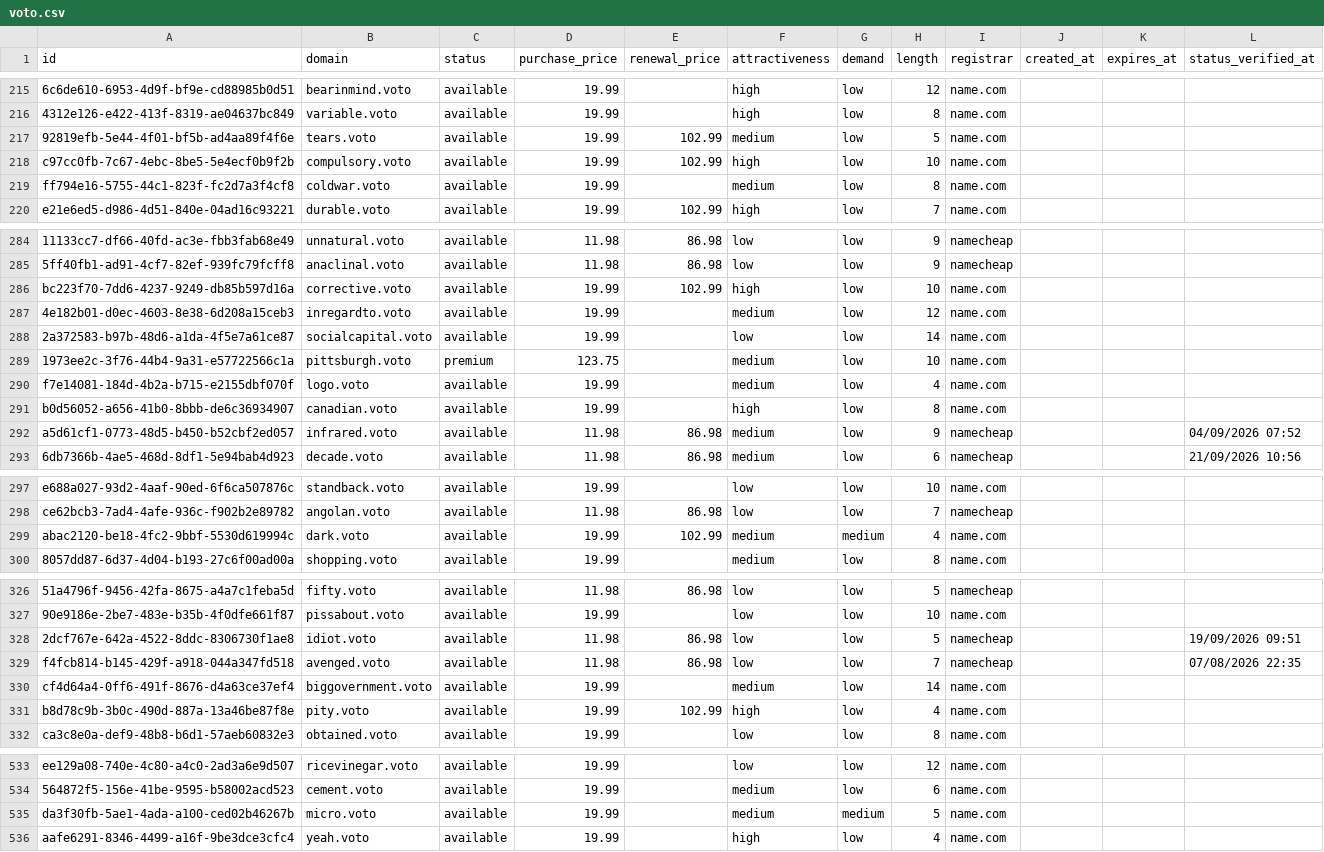
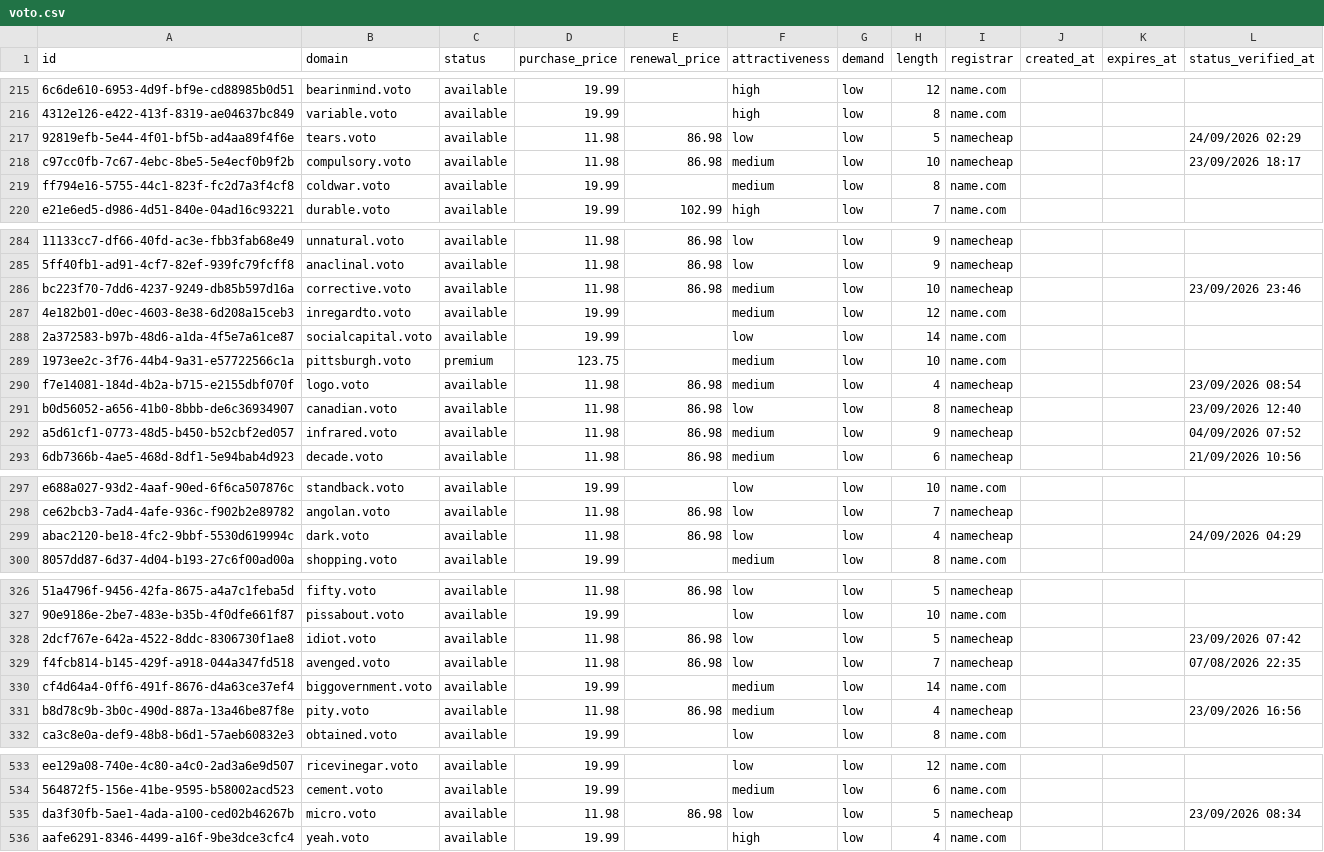
Before and after one commit to UniqueDomains/voto-oneword-domains, a CSV file: voto.csv, drawn as a sheet; only a part is shown, gaps mark what is left out; the diff covers the shown part only; the diff names each change by its address in the sheet, - before the commit and + after, or states it on an @@ line.

Commit message:
Domains update

```diff
--- a/voto.csv
+++ b/voto.csv
-D217:D218 (purchase_price): 19.99
+D217:D218 (purchase_price): 11.98
-E217:E218 (renewal_price): 102.99
+E217:E218 (renewal_price): 86.98
-F217 (attractiveness): medium
+F217 (attractiveness): low
-I217:I218 (registrar): name.com
+I217:I218 (registrar): namecheap
-L217 (status_verified_at): (empty)
+L217 (status_verified_at): 24/09/2026 02:29
-F218 (attractiveness): high
+F218 (attractiveness): medium
-L218 (status_verified_at): (empty)
+L218 (status_verified_at): 23/09/2026 18:17
-D286 (purchase_price): 19.99
+D286 (purchase_price): 11.98
-E286 (renewal_price): 102.99
+E286 (renewal_price): 86.98
-F286 (attractiveness): high
+F286 (attractiveness): medium
-I286 (registrar): name.com
+I286 (registrar): namecheap
-L286 (status_verified_at): (empty)
+L286 (status_verified_at): 23/09/2026 23:46
-D290:D291 (purchase_price): 19.99
+D290:D291 (purchase_price): 11.98
-E290:E291 (renewal_price): (empty)
+E290:E291 (renewal_price): 86.98
-I290:I291 (registrar): name.com
+I290:I291 (registrar): namecheap
-L290 (status_verified_at): (empty)
+L290 (status_verified_at): 23/09/2026 08:54
-F291 (attractiveness): high
+F291 (attractiveness): low
-L291 (status_verified_at): (empty)
+L291 (status_verified_at): 23/09/2026 12:40
-D299 (purchase_price): 19.99
+D299 (purchase_price): 11.98
-E299 (renewal_price): 102.99
+E299 (renewal_price): 86.98
-F299 (attractiveness): medium
+F299 (attractiveness): low
-G299 (demand): medium
+G299 (demand): low
-I299 (registrar): name.com
+I299 (registrar): namecheap
-L299 (status_verified_at): (empty)
+L299 (status_verified_at): 24/09/2026 04:29
-L328 (status_verified_at): 19/09/2026 09:51
+L328 (status_verified_at): 23/09/2026 07:42
-D331 (purchase_price): 19.99
+D331 (purchase_price): 11.98
-E331 (renewal_price): 102.99
+E331 (renewal_price): 86.98
-F331 (attractiveness): high
+F331 (attractiveness): medium
-I331 (registrar): name.com
+I331 (registrar): namecheap
-L331 (status_verified_at): (empty)
+L331 (status_verified_at): 23/09/2026 16:56
-D535 (purchase_price): 19.99
+D535 (purchase_price): 11.98
-E535 (renewal_price): (empty)
+E535 (renewal_price): 86.98
-F535 (attractiveness): medium
+F535 (attractiveness): low
-G535 (demand): medium
+G535 (demand): low
-I535 (registrar): name.com
+I535 (registrar): namecheap
-L535 (status_verified_at): (empty)
+L535 (status_verified_at): 23/09/2026 08:34
```
Also changed, not shown: 130 edited cells elsewhere in this file, 4 other files.
